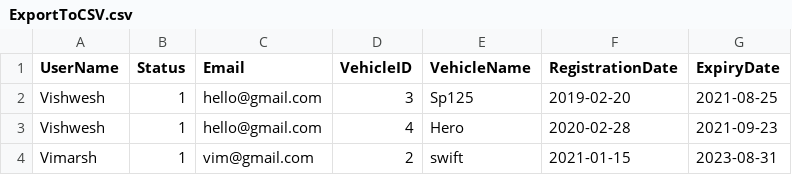
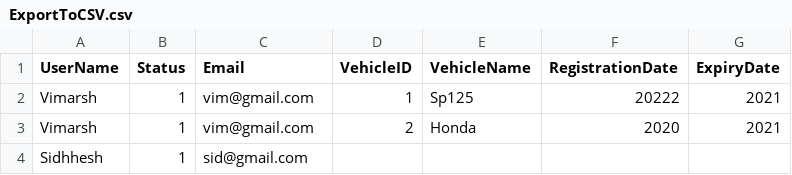
Before and after one commit to Vishwesh-Chotaliya-3062/express-js-with-sequelize, a CSV file: Export To CSV/ExportToCSV.csv, drawn as a sheet.

```diff
--- a/Export To CSV/ExportToCSV.csv
+++ b/Export To CSV/ExportToCSV.csv
@@ -1,4 +1,4 @@
 "UserName","Status","Email","VehicleID","VehicleName","RegistrationDate","ExpiryDate"
-"Vishwesh",1,"hello@gmail.com",3,"Sp125","2019-02-20","2021-08-25"
-"Vishwesh",1,"hello@gmail.com",4,"Hero","2020-02-28","2021-09-23"
-"Vimarsh",1,"vim@gmail.com",2,"swift","2021-01-15","2023-08-31"
+"Vimarsh",1,"vim@gmail.com",1,"Sp125","20222","2021"
+"Vimarsh",1,"vim@gmail.com",2,"Honda","2020","2021"
+"Sidhhesh",1,"sid@gmail.com",,,,
```
Also changed, not shown: 9 other files.
